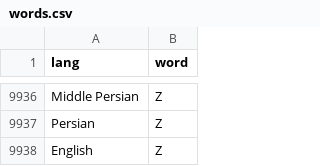
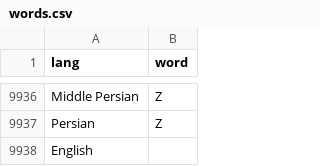
Before and after one commit to charcoalcharts-open/funbot, a CSV file: data/words.csv, drawn as a sheet; only a part is shown, gaps mark what is left out.

Commit message:
9937 rows

```diff
--- a/data/words.csv
+++ b/data/words.csv
@@ -9937,2 +9937,2 @@ Middle Persian,Z
 Persian,Z
-English,Z
+English,
```
